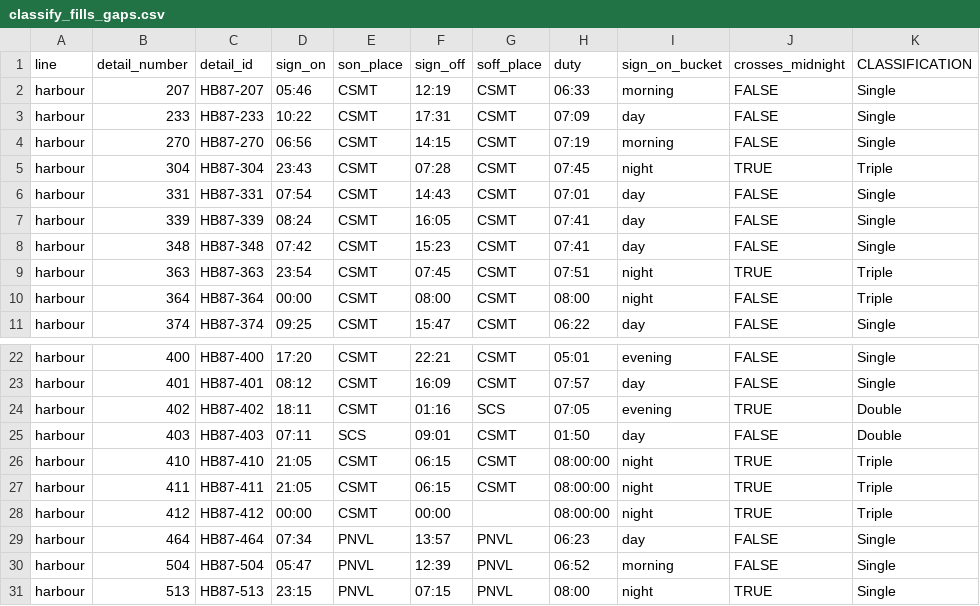
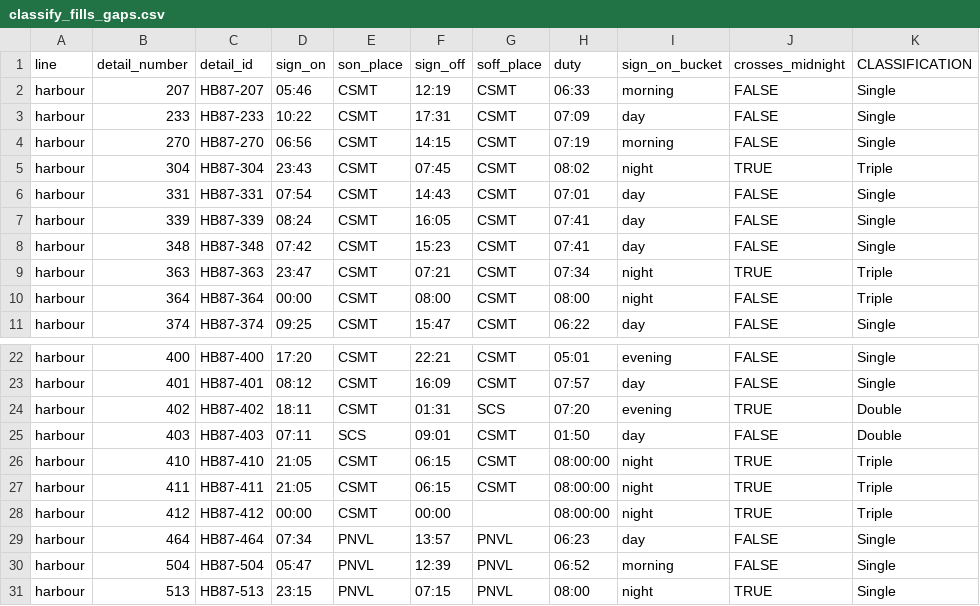
Before and after one commit to jaynair0405/bbtro, a CSV file: data/suburban-detail/classify_fills_gaps.csv, drawn as a sheet; only a part is shown, gaps mark what is left out; the diff names each change by its address in the sheet, - before the commit and + after, or states it on an @@ line.

```diff
--- a/data/suburban-detail/classify_fills_gaps.csv
+++ b/data/suburban-detail/classify_fills_gaps.csv
-F5 (sign_off): 07:28
+F5 (sign_off): 07:45
-H5 (duty): 07:45
+H5 (duty): 08:02
-D9 (sign_on): 23:54
+D9 (sign_on): 23:47
-F9 (sign_off): 07:45
+F9 (sign_off): 07:21
-H9 (duty): 07:51
+H9 (duty): 07:34
-F24 (sign_off): 01:16
+F24 (sign_off): 01:31
-H24 (duty): 07:05
+H24 (duty): 07:20
```
Also changed, not shown: 4 other files.
